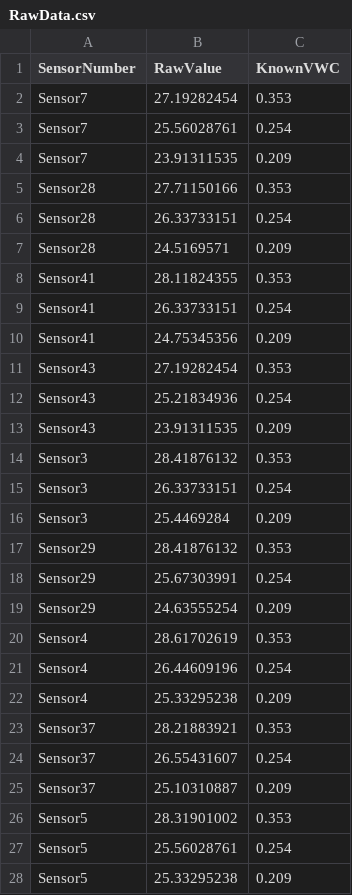
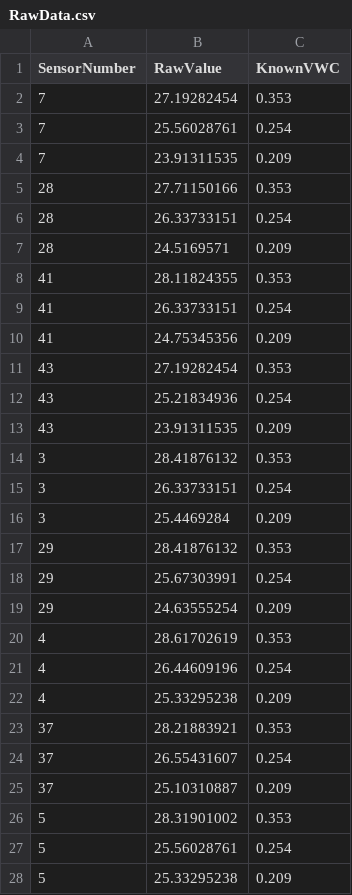
Before and after one commit to braspenninga/Jupyter-scripts, a CSV file: Data_Callibration/RawData.csv, drawn as a sheet.

```diff
--- a/Data_Callibration/RawData.csv
+++ b/Data_Callibration/RawData.csv
@@ -1,28 +1,28 @@
 SensorNumber;RawValue;KnownVWC
-Sensor7;27.19282454;0.353
-Sensor7;25.56028761;0.254
-Sensor7;23.91311535;0.209
-Sensor28;27.71150166;0.353
-Sensor28;26.33733151;0.254
-Sensor28;24.5169571;0.209
-Sensor41;28.11824355;0.353
-Sensor41;26.33733151;0.254
-Sensor41;24.75345356;0.209
-Sensor43;27.19282454;0.353
-Sensor43;25.21834936;0.254
-Sensor43;23.91311535;0.209
-Sensor3;28.41876132;0.353
-Sensor3;26.33733151;0.254
-Sensor3;25.4469284;0.209
-Sensor29;28.41876132;0.353
-Sensor29;25.67303991;0.254
-Sensor29;24.63555254;0.209
-Sensor4;28.61702619;0.353
-Sensor4;26.44609196;0.254
-Sensor4;25.33295238;0.209
-Sensor37;28.21883921;0.353
-Sensor37;26.55431607;0.254
-Sensor37;25.10310887;0.209
-Sensor5;28.31901002;0.353
-Sensor5;25.56028761;0.254
-Sensor5;25.33295238;0.209
+7;27.19282454;0.353
+7;25.56028761;0.254
+7;23.91311535;0.209
+28;27.71150166;0.353
+28;26.33733151;0.254
+28;24.5169571;0.209
+41;28.11824355;0.353
+41;26.33733151;0.254
+41;24.75345356;0.209
+43;27.19282454;0.353
+43;25.21834936;0.254
+43;23.91311535;0.209
+3;28.41876132;0.353
+3;26.33733151;0.254
+3;25.4469284;0.209
+29;28.41876132;0.353
+29;25.67303991;0.254
+29;24.63555254;0.209
+4;28.61702619;0.353
+4;26.44609196;0.254
+4;25.33295238;0.209
+37;28.21883921;0.353
+37;26.55431607;0.254
+37;25.10310887;0.209
+5;28.31901002;0.353
+5;25.56028761;0.254
+5;25.33295238;0.209
```
Also changed, not shown: 1 other file.
